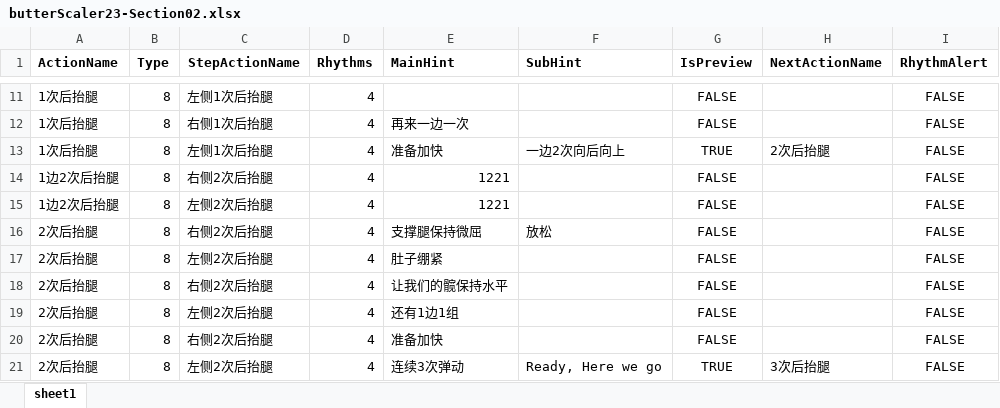
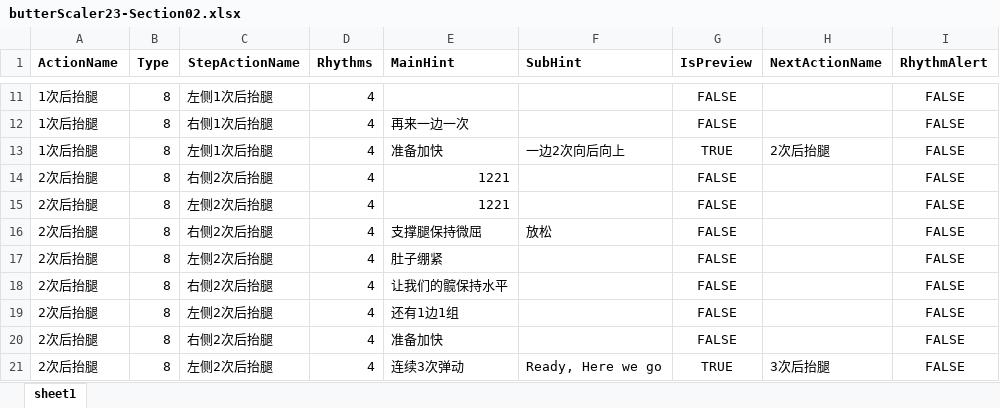
Before and after one commit to Sirius0301/CreatingMoviesUsingMusicAndScripts, an Excel workbook: excel/butterScaler/butterScaler23-Section02.xlsx, sheet sheet1, drawn as a sheet; only a part is shown, gaps mark what is left out; values as stored, in another font and other column widths than the file's, no borders; the diff names each change by its address in the sheet, - before the commit and + after, or states it on an @@ line.

```diff
--- a/excel/butterScaler/butterScaler23-Section02.xlsx (sheet sheet1)
+++ b/excel/butterScaler/butterScaler23-Section02.xlsx (sheet sheet1)
-A14:A15 (ActionName): 1边2次后抬腿
+A14:A15 (ActionName): 2次后抬腿
```
Also changed, not shown: excel/butterScaler/butterScaler23-Section06.xlsx.
